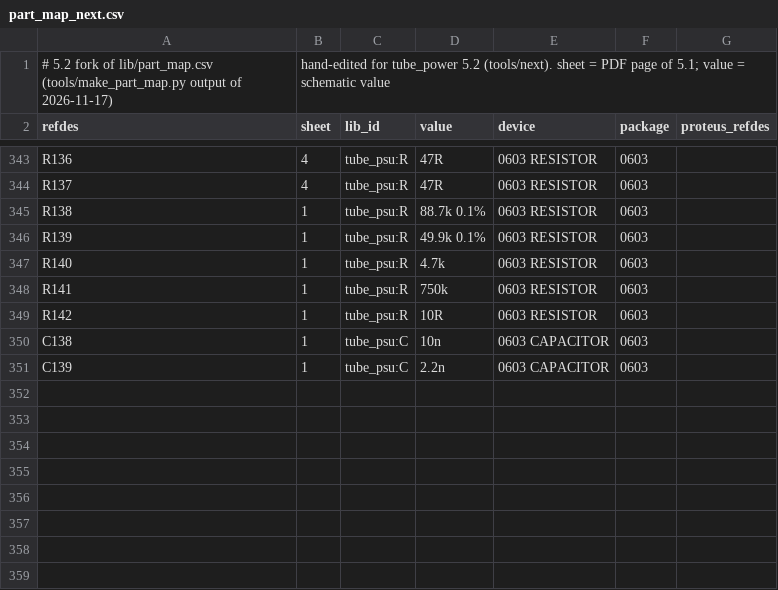
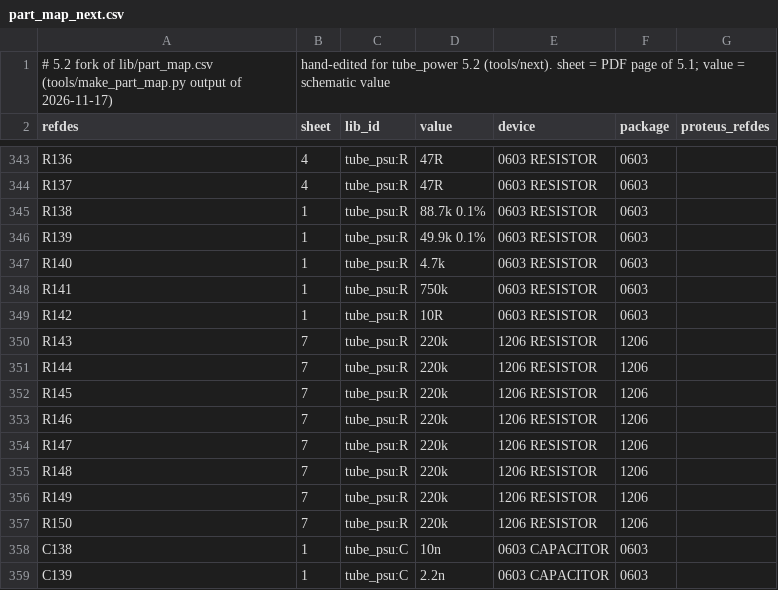
Before and after one commit to johonkanen/tube_psu_kicad, a CSV file: lib/part_map_next.csv, drawn as a sheet; only a part is shown, gaps mark what is left out.

```diff
--- a/lib/part_map_next.csv
+++ b/lib/part_map_next.csv
@@ -349,2 +349,10 @@ R141,1,tube_psu:R,750k,0603 RESISTOR,0603,
 R142,1,tube_psu:R,10R,0603 RESISTOR,0603,
+R143,7,tube_psu:R,220k,1206 RESISTOR,1206,
+R144,7,tube_psu:R,220k,1206 RESISTOR,1206,
+R145,7,tube_psu:R,220k,1206 RESISTOR,1206,
+R146,7,tube_psu:R,220k,1206 RESISTOR,1206,
+R147,7,tube_psu:R,220k,1206 RESISTOR,1206,
+R148,7,tube_psu:R,220k,1206 RESISTOR,1206,
+R149,7,tube_psu:R,220k,1206 RESISTOR,1206,
+R150,7,tube_psu:R,220k,1206 RESISTOR,1206,
 C138,1,tube_psu:C,10n,0603 CAPACITOR,0603,
```
Also changed, not shown: lib/footprint_map_next.csv, lib/jlc_parts_next.csv, 11 other files.
